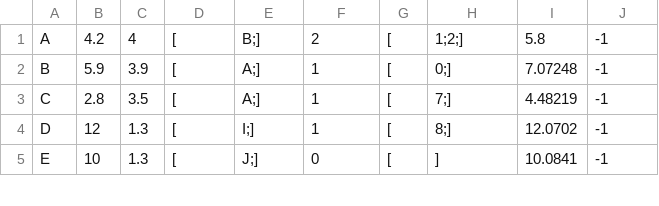
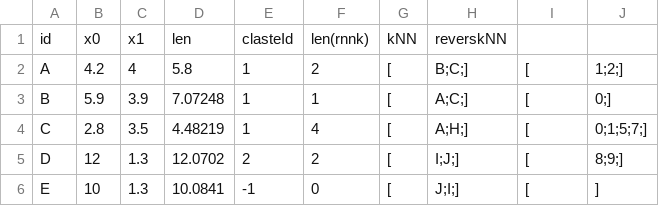
Before and after one commit to tomektarabasz/phd-data-mining, a CSV file: Data/naiveVersionDebug.csv, drawn as a sheet; only a part is shown; the diff covers the shown part only.

```diff
--- a/Data/naiveVersionDebug.csv
+++ b/Data/naiveVersionDebug.csv
@@ -1,5 +1,6 @@
-A,4.2,4,[,B;],2,[,1;2;],5.8,-1
-B,5.9,3.9,[,A;],1,[,0;],7.07248,-1
-C,2.8,3.5,[,A;],1,[,7;],4.48219,-1
-D,12,1.3,[,I;],1,[,8;],12.0702,-1
-E,10,1.3,[,J;],0,[,],10.0841,-1
+id,x0,x1,len,clasteId,len(rnnk),kNN,reverskNN,
+A,4.2,4,5.8,1,2,[,B;C;],[,1;2;],
+B,5.9,3.9,7.07248,1,1,[,A;C;],[,0;],
+C,2.8,3.5,4.48219,1,4,[,A;H;],[,0;1;5;7;],
+D,12,1.3,12.0702,2,2,[,I;J;],[,8;9;],
+E,10,1.3,10.0841,-1,0,[,J;I;],[,],
```
Also changed, not shown: 40 edited cells elsewhere in this file, Data/optimVersionDebug.csv, 13 other files.
